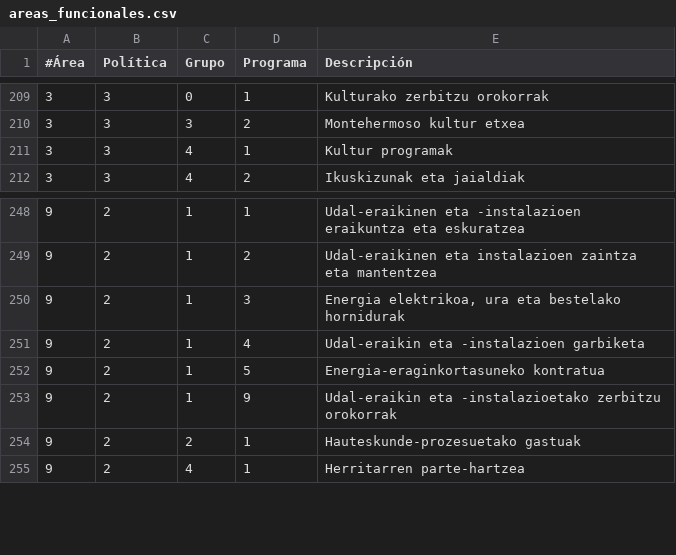
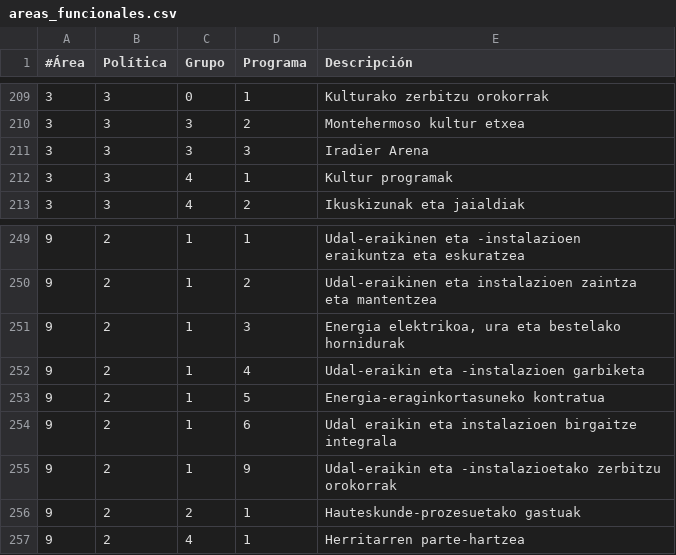
Before and after one commit to civio/presupuesto-vitoriagasteiz, a CSV file: data/eu/areas_funcionales.csv, drawn as a sheet; only a part is shown, gaps mark what is left out.

```diff
--- a/data/eu/areas_funcionales.csv
+++ b/data/eu/areas_funcionales.csv
@@ -210,2 +210,3 @@
 3,3,3,2,"Montehermoso kultur etxea"
+3,3,3,3,"Iradier Arena"
 3,3,4,1,"Kultur programak"
@@ -252,2 +253,3 @@
 9,2,1,5,"Energia-eraginkortasuneko kontratua"
+9,2,1,6,"Udal eraikin eta instalazioen birgaitze integrala"
 9,2,1,9,"Udal-eraikin eta -instalazioetako zerbitzu orokorrak"
```
Also changed, not shown: data/es/areas_funcionales.csv, data/es/clasificacion_economica.csv, 7 other files.
